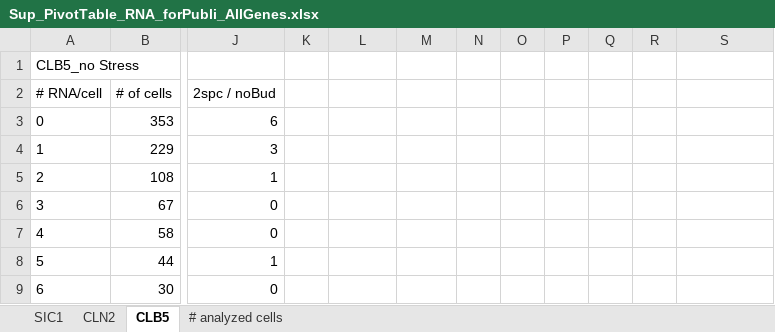
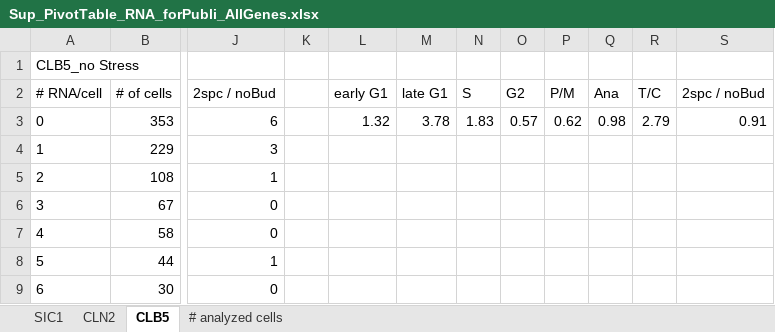
Before and after one commit to gittenberg/TRSL, an Excel workbook: data/Sup_PivotTable_RNA_forPubli_AllGenes.xlsx, sheet CLB5, drawn as a sheet; only a part is shown, gaps mark what is left out; values as stored, in another font and other column widths than the file's, no borders; charts and pictures not drawn; the diff names each change by its address in the sheet, - before the commit and + after, or states it on an @@ line.

```diff
--- a/data/Sup_PivotTable_RNA_forPubli_AllGenes.xlsx (sheet CLB5)
+++ b/data/Sup_PivotTable_RNA_forPubli_AllGenes.xlsx (sheet CLB5)
-L2: (empty)
+L2: early G1
-M2: (empty)
+M2: late G1
-N2: (empty)
+N2: S
-O2: (empty)
+O2: G2
-P2: (empty)
+P2: P/M
-Q2: (empty)
+Q2: Ana
-R2: (empty)
+R2: T/C
-S2: (empty)
+S2: 2spc / noBud
-L3: (empty)
+L3: 1.32
-M3: (empty)
+M3: 3.78
-N3: (empty)
+N3: 1.83
-O3: (empty)
+O3: 0.57
-P3: (empty)
+P3: 0.62
-Q3: (empty)
+Q3: 0.98
-R3: (empty)
+R3: 2.79
-S3: (empty)
+S3: 0.91
```
Also changed, not shown: sheet SIC1, sheet CLN2, charts or pictures, 2 other files.
